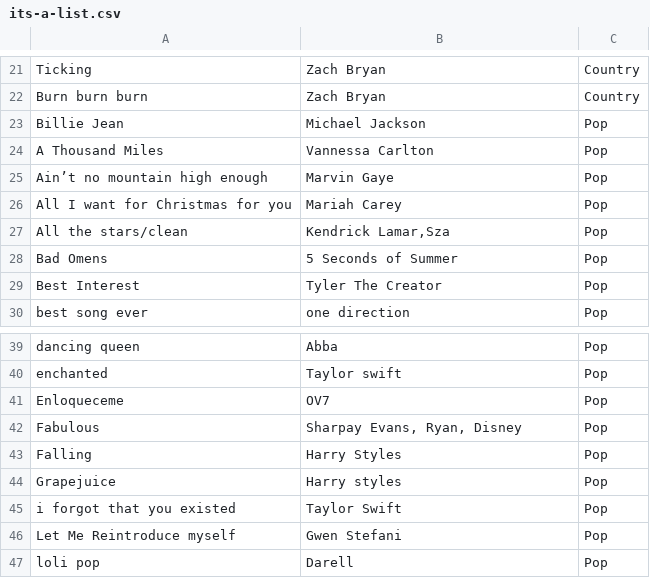
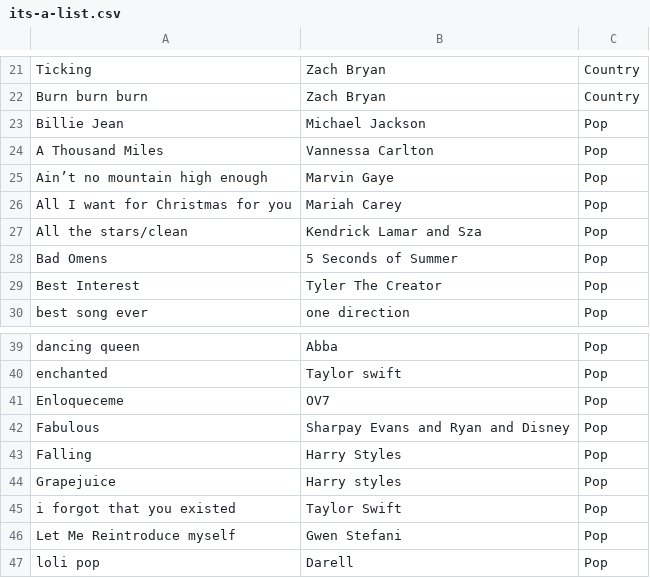
Before and after one commit to t3mp0r4ry23/random-files-lol, a CSV file: its-a-list.csv, drawn as a sheet; only a part is shown, gaps mark what is left out.

Commit message:
worse grammer

```diff
--- a/its-a-list.csv
+++ b/its-a-list.csv
@@ -26,3 +26,3 @@ Ain’t no mountain high enough,Marvin Gaye ,Pop
 All I want for Christmas for you ,Mariah Carey,Pop
-All the stars/clean ,"Kendrick Lamar,Sza",Pop
+All the stars/clean ,Kendrick Lamar and Sza,Pop
 Bad Omens,5 Seconds of Summer,Pop
@@ -41,3 +41,3 @@ enchanted ,Taylor swift ,Pop
 Enloqueceme,OV7,Pop
-Fabulous,"Sharpay Evans, Ryan, Disney",Pop
+Fabulous,Sharpay Evans and Ryan and Disney,Pop
 Falling,Harry Styles,Pop
```
